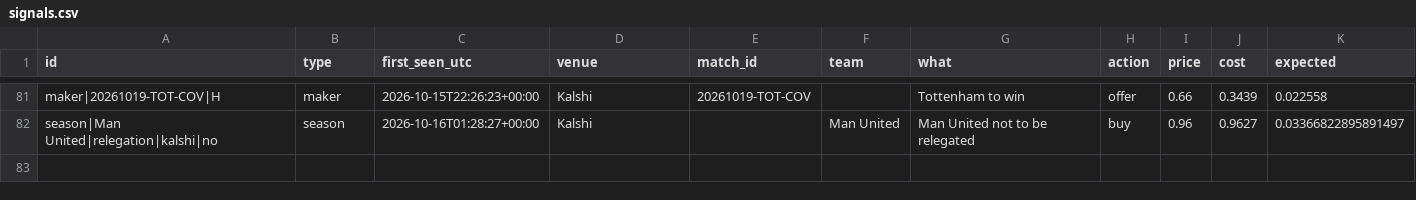
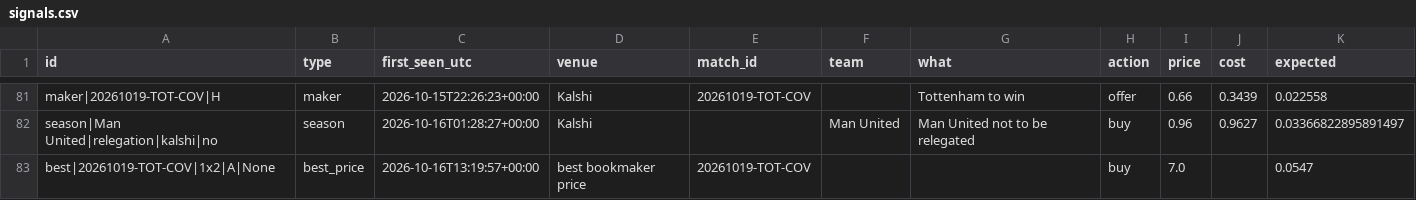
Before and after one commit to mahmedken/betting-analytics, a CSV file: data/ledger/signals.csv, drawn as a sheet; only a part is shown, gaps mark what is left out; the diff names each change by its address in the sheet, - before the commit and + after, or states it on an @@ line.

```diff
--- a/data/ledger/signals.csv
+++ b/data/ledger/signals.csv
+row 83: best|20261019-TOT-COV|1x2|A|None | best_price | 2026-10-16T13:19:57+00:00 | best bookmaker price | 20261019-TOT-COV |  |  | buy | 7.0 |  | 0.0547
```
Also changed, not shown: data/ledger/predictions.csv, 10 other files.
